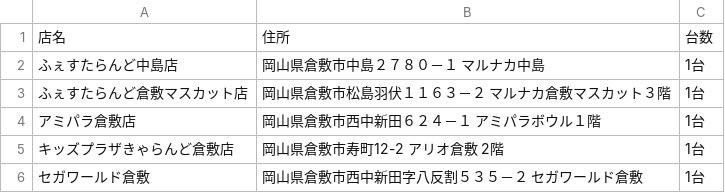
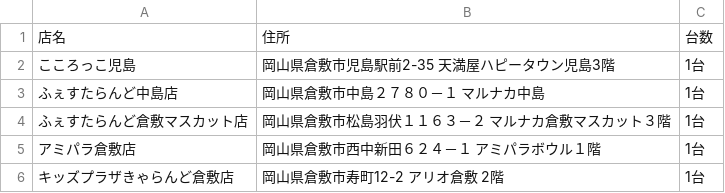
Before and after one commit to eagletmt/idolmap-data, a CSV file: aikatsu/岡山県.csv, drawn as a sheet; only a part is shown; the shorter side is filled out with more unchanged rows.

Commit message:
Update CSV data 2018-03-19 11:07:27+09:00

```diff
--- a/aikatsu/岡山県.csv
+++ b/aikatsu/岡山県.csv
@@ -1,2 +1,3 @@
 店名,住所,台数
+こころっこ児島,岡山県倉敷市児島駅前2-35 天満屋ハピータウン児島3階,1台
 ふぇすたらんど中島店,岡山県倉敷市中島２７８０－１ マルナカ中島,1台
```
Also changed, not shown: aikatsu/東京都.csv.
